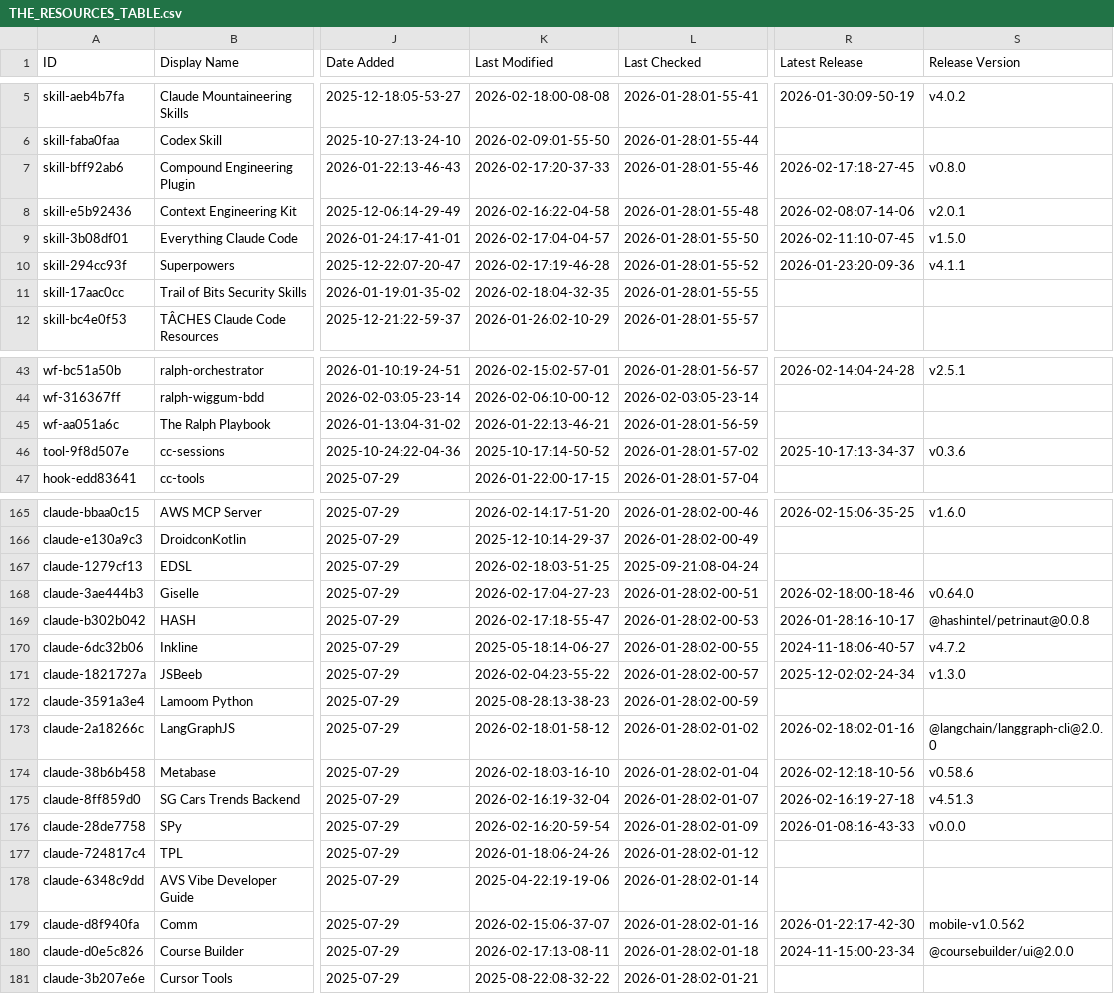
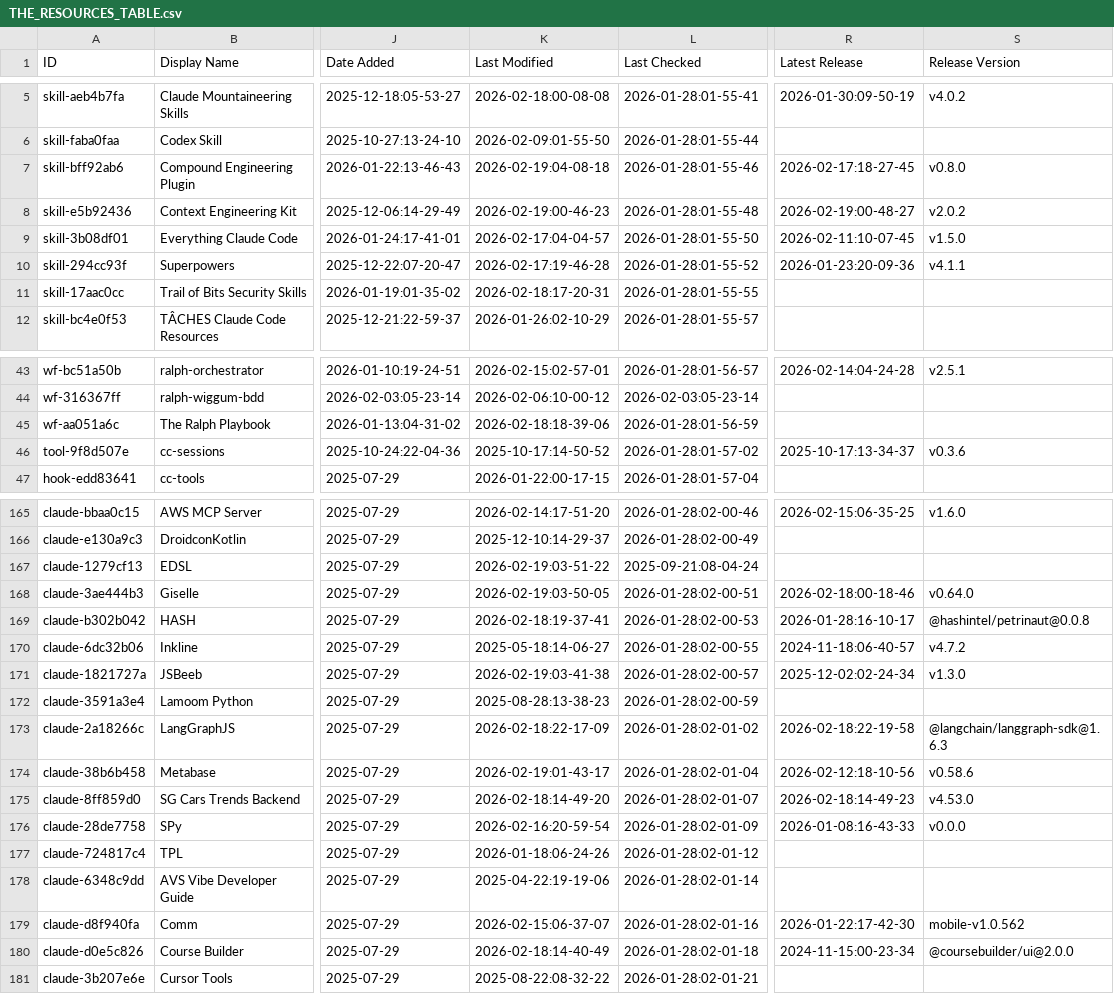
Before and after one commit to davisbuilds/awesome-claude-code, a CSV file: THE_RESOURCES_TABLE.csv, drawn as a sheet; only a part is shown, gaps mark what is left out; the diff covers the shown part only; the diff names each change by its address in the sheet, - before the commit and + after, or states it on an @@ line.

```diff
--- a/THE_RESOURCES_TABLE.csv
+++ b/THE_RESOURCES_TABLE.csv
-K7 (Last Modified): 2026-02-17:20-37-33
+K7 (Last Modified): 2026-02-19:04-08-18
-K8 (Last Modified): 2026-02-16:22-04-58
+K8 (Last Modified): 2026-02-19:00-46-23
-R8 (Latest Release): 2026-02-08:07-14-06
+R8 (Latest Release): 2026-02-19:00-48-27
-S8 (Release Version): v2.0.1
+S8 (Release Version): v2.0.2
-K11 (Last Modified): 2026-02-18:04-32-35
+K11 (Last Modified): 2026-02-18:17-20-31
-K45 (Last Modified): 2026-01-22:13-46-21
+K45 (Last Modified): 2026-02-18:18-39-06
-K167 (Last Modified): 2026-02-18:03-51-25
+K167 (Last Modified): 2026-02-19:03-51-22
-K168 (Last Modified): 2026-02-17:04-27-23
+K168 (Last Modified): 2026-02-19:03-50-05
-K169 (Last Modified): 2026-02-17:18-55-47
+K169 (Last Modified): 2026-02-18:19-37-41
-K171 (Last Modified): 2026-02-04:23-55-22
+K171 (Last Modified): 2026-02-19:03-41-38
-K173 (Last Modified): 2026-02-18:01-58-12
+K173 (Last Modified): 2026-02-18:22-17-09
-R173 (Latest Release): 2026-02-18:02-01-16
+R173 (Latest Release): 2026-02-18:22-19-58
-S173 (Release Version): @langchain/langgraph-cli@2.0.0
+S173 (Release Version): @langchain/langgraph-sdk@1.6.3
-K174 (Last Modified): 2026-02-18:03-16-10
+K174 (Last Modified): 2026-02-19:01-43-17
-K175 (Last Modified): 2026-02-16:19-32-04
+K175 (Last Modified): 2026-02-18:14-49-20
-R175 (Latest Release): 2026-02-16:19-27-18
+R175 (Latest Release): 2026-02-18:14-49-23
-S175 (Release Version): v4.51.3
+S175 (Release Version): v4.53.0
-K180 (Last Modified): 2026-02-17:13-08-11
+K180 (Last Modified): 2026-02-18:14-40-49
```
Also changed, not shown: 37 edited cells elsewhere in this file.
